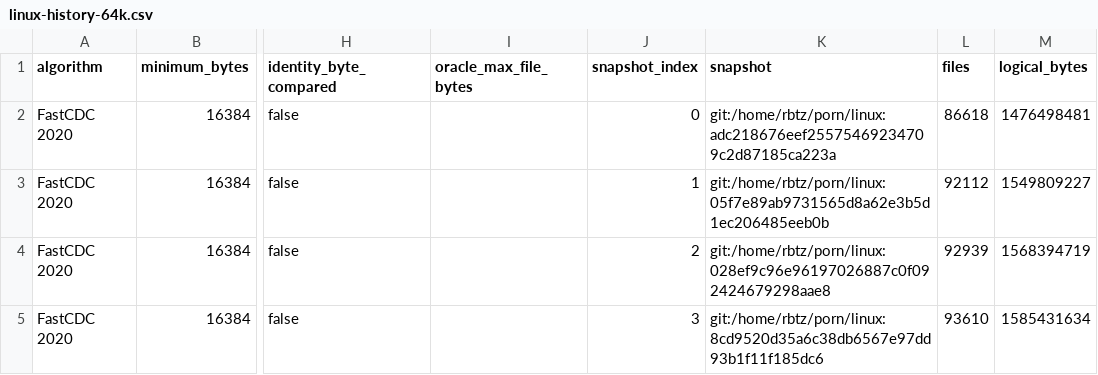
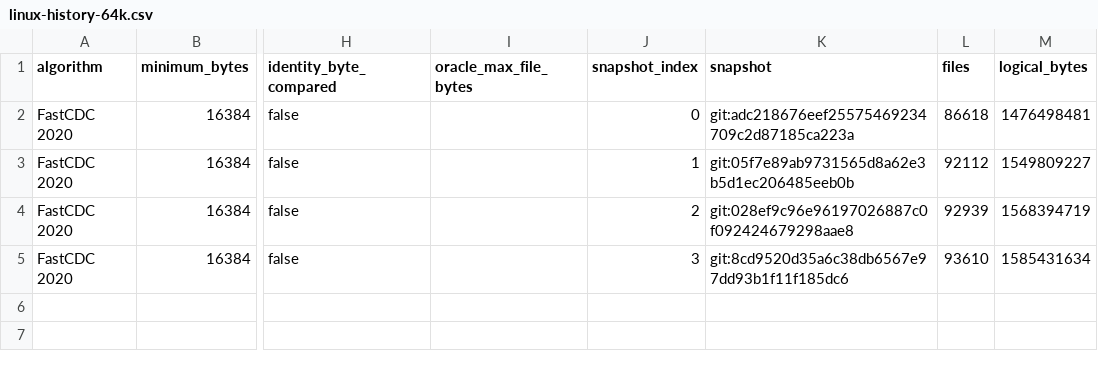
Before and after one commit to SaveTheRbtz/fastcdc-go, a CSV file: analysis/linux-history-64k.csv, drawn as a sheet; only a part is shown, gaps mark what is left out; the diff names each change by its address in the sheet, - before the commit and + after, or states it on an @@ line.

Commit message:
make analysis artifacts portable

```diff
--- a/analysis/linux-history-64k.csv
+++ b/analysis/linux-history-64k.csv
-K2 (snapshot): git:/home/rbtz/porn/linux:adc218676eef25575469234709c2d87185ca223a
+K2 (snapshot): git:adc218676eef25575469234709c2d87185ca223a
-K3 (snapshot): git:/home/rbtz/porn/linux:05f7e89ab9731565d8a62e3b5d1ec206485eeb0b
+K3 (snapshot): git:05f7e89ab9731565d8a62e3b5d1ec206485eeb0b
-K4 (snapshot): git:/home/rbtz/porn/linux:028ef9c96e96197026887c0f092424679298aae8
+K4 (snapshot): git:028ef9c96e96197026887c0f092424679298aae8
-K5 (snapshot): git:/home/rbtz/porn/linux:8cd9520d35a6c38db6567e97dd93b1f11f185dc6
+K5 (snapshot): git:8cd9520d35a6c38db6567e97dd93b1f11f185dc6
```
Also changed, not shown: analysis/linux-history-8k.csv, analysis/linux-v7.0-v7.1-oracle-8k.csv, 8 other files.
